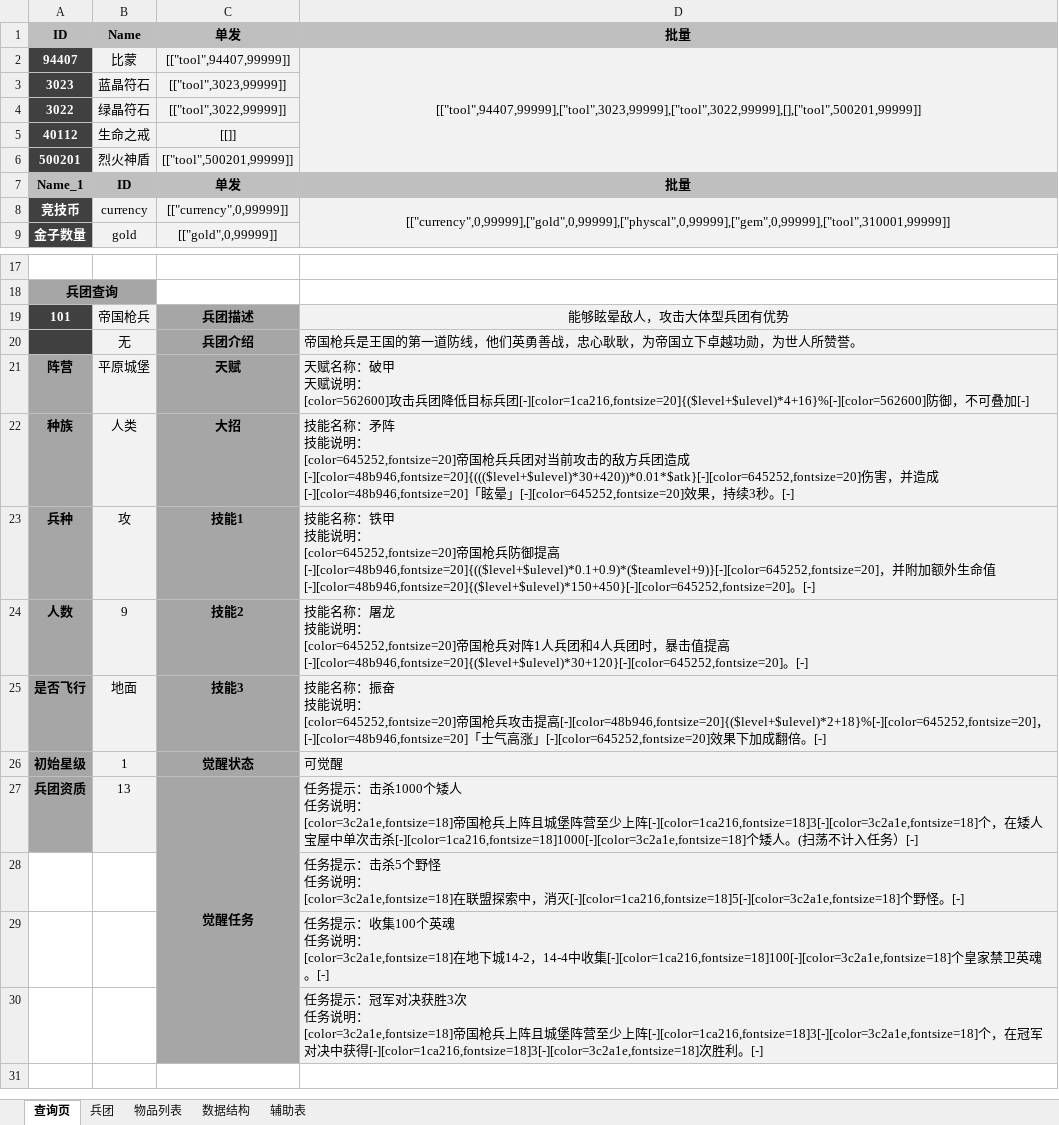
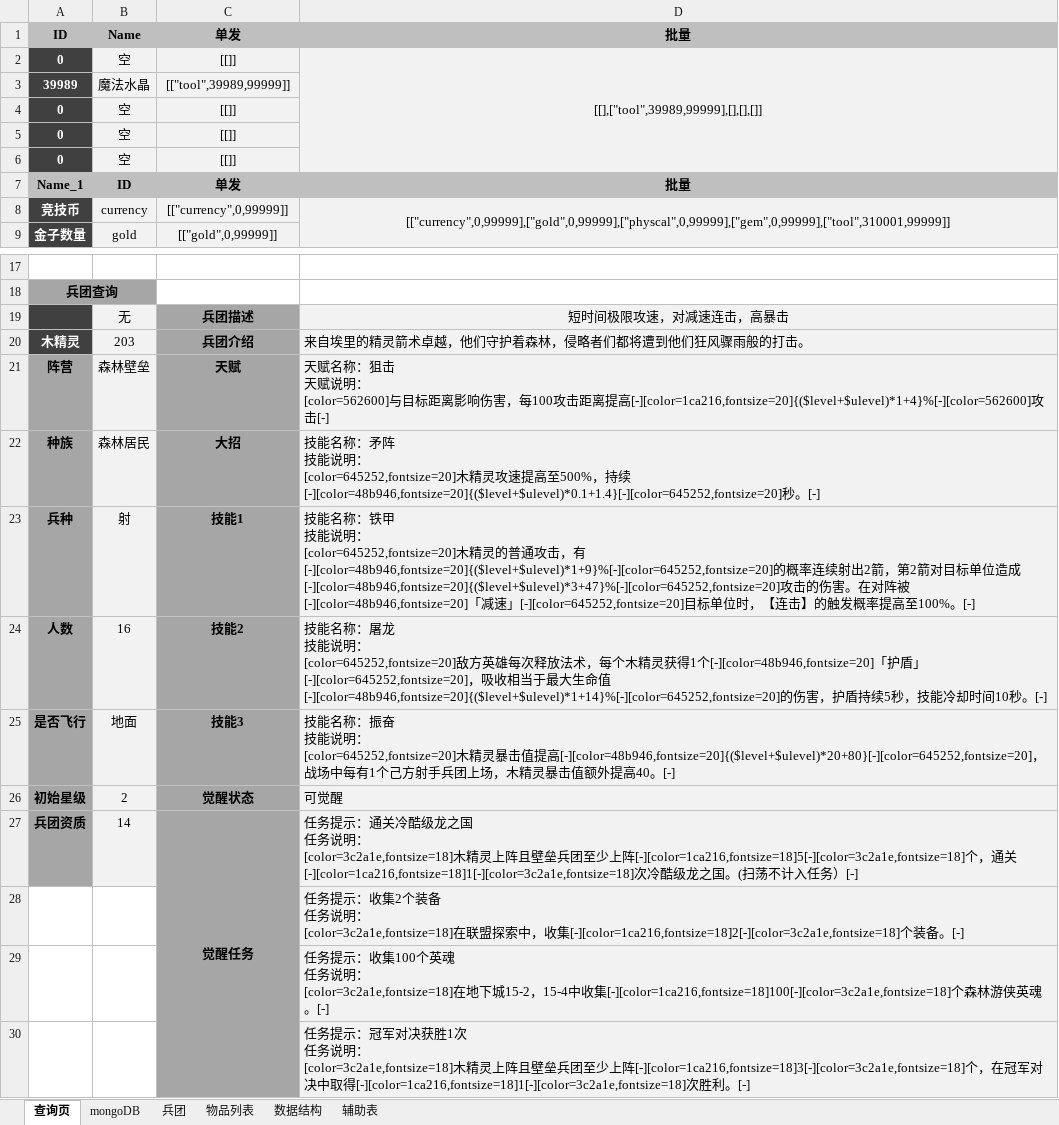
Before and after one commit to guoxiang5869/master, an Excel workbook: test_excel/hero.xlsx, sheet 查询页, drawn as a sheet; only a part is shown, gaps mark what is left out; values as stored, in another font and other column widths than the file's, no borders; removed rows and columns are numbered as before the commit, all else as after; ↵ is a line break in a cell; the diff names each change by its address in the sheet, - before the commit and + after, or states it on an @@ line.

```diff
--- a/test_excel/hero.xlsx (sheet 查询页)
+++ b/test_excel/hero.xlsx (sheet 查询页)
+sheet tab: mongoDB
-row 2: 94407 | 比蒙 | [["tool",94407,99999]] | [["tool",94407,99999],["tool",3023,99999],["tool",3022,99999],[],["tool",500201,99999]]
-row 3: 3023 | 蓝晶符石 | [["tool",3023,99999]]
-row 4: 3022 | 绿晶符石 | [["tool",3022,99999]]
-row 5: 40112 | 生命之戒 | [[]]
-row 6: 500201 | 烈火神盾 | [["tool",500201,99999]]
+row 2: 0 | 空 | [[]] | [[],["tool",39989,99999],[],[],[]]
+row 3: 39989 | 魔法水晶 | [["tool",39989,99999]]
+row 4: 0 | 空 | [[]]
+row 5: 0 | 空 | [[]]
+row 6: 0 | 空 | [[]]
-row 19: 101 | 帝国枪兵 | 兵团描述 | 能够眩晕敌人，攻击大体型兵团有优势
-row 20:  | 无 | 兵团介绍 | 帝国枪兵是王国的第一道防线，他们英勇善战，忠心耿耿，为帝国立下卓越功勋，为世人所赞誉。
+row 19:  | 无 | 兵团描述 | 短时间极限攻速，对减速连击，高暴击
+row 20: 木精灵 | 203 | 兵团介绍 | 来自埃里的精灵箭术卓越，他们守护着森林，侵略者们都将遭到他们狂风骤雨般的打击。
-B21: 平原城堡
+B21: 森林壁垒
-D21: …称：破甲 ↵ 天赋说明： ↵ [color=562600]攻击兵团降低目标兵团[-][color=1ca216,fontsize=20]{($level+$ulevel)*4+16}%[-][color=562600]防御，不可叠加[-]
+D21: …称：狙击 ↵ 天赋说明： ↵ [color=562600]与目标距离影响伤害，每100攻击距离提高[-][color=1ca216,fontsize=20]{($level+$ulevel)*1+4}%[-][color=562600]攻击[-]
-B22: 人类
+B22: 森林居民
-D22: …[color=645252,fontsize=20]帝国枪兵兵团对当前攻击的敌方兵团造成[-][color=48b946,fontsize=20]{((($level+$ulevel)*30+420))*0.01*$atk}[-][color=645252,fontsize=20]伤害，并造成[-][color=48b946,fontsize=20]「眩晕」[-][color=645252,fontsize=20]效果，持续3秒。…
+D22: …[color=645252,fontsize=20]木精灵攻速提高至500%，持续[-][color=48b946,fontsize=20]{($level+$ulevel)*0.1+1.4}[-][color=645252,fontsize=20]秒。…
-B23: 攻
+B23: 射
-D23: …[color=645252,fontsize=20]帝国枪兵防御提高[-][color=48b946,fontsize=20]{(($level+$ulevel)*0.1+0.9)*($teamlevel+9)}[-][color=645252,fontsize=20]，并附加额外生命值[-][color=48b946,fontsize=20]{($level+$ulevel)*150+450}[-][color=645252,fontsize=20]。[-]
+D23: …[color=645252,fontsize=20]木精灵的普通攻击，有[-][color=48b946,fontsize=20]{($level+$ulevel)*1+9}%[-][color=645252,fontsize=20]的概率连续射出2箭，第2箭对目标单位造成[-][color=48b946,fontsize=20]{($level+$ulevel)*3+47}%[-][color=645252,fontsize=20]攻击的伤害。在对阵被[-][color=48b946,fontsize=20]「减速」[-][color=645252,fontsize=20]目标单位时，【连击】的触发概率提高至100%。[-]
-B24: 9
+B24: 16
-D24: …[color=645252,fontsize=20]帝国枪兵对阵1人兵团和4人兵团时，暴击值提高[-][color=48b946,fontsize=20]{($level+$ulevel)*30+120}[-][color=645252,fontsize=20]。[-]
+D24: …[color=645252,fontsize=20]敌方英雄每次释放法术，每个木精灵获得1个[-][color=48b946,fontsize=20]「护盾」[-][color=645252,fontsize=20]，吸收相当于最大生命值[-][color=48b946,fontsize=20]{($level+$ulevel)*1+14}%[-][color=645252,fontsize=20]的伤害，护盾持续5秒，技能冷却时间10秒。[-]
-D25: …[color=645252,fontsize=20]帝国枪兵攻击提高[-][color=48b946,fontsize=20]{($level+$ulevel)*2+18}%[-][color=645252,fontsize=20]，[-][color=48b946,fontsize=20]「士气高涨」[-][color=645252,fontsize=20]效果下加成翻倍。[-]
+D25: …[color=645252,fontsize=20]木精灵暴击值提高[-][color=48b946,fontsize=20]{($level+$ulevel)*20+80}[-][color=645252,fontsize=20]，战场中每有1个己方射手兵团上场，木精灵暴击值额外提高40。[-]
-B26: 1
+B26: 2
-B27: 13
+B27: 14
-D27: …示：击杀1000个矮人 ↵ 任务说明： ↵ [color=3c2a1e,fontsize=18]帝国枪兵上阵且城堡阵营至少上阵[-][color=1ca216,fontsize=18]3[-][color=3c2a1e,fontsize=18]个，在矮人宝屋中单次击杀[-][color=1ca216,fontsize=18]1000[-][color=3c2a1e,fontsize=18]个矮人。(…
+D27: …示：通关冷酷级龙之国 ↵ 任务说明： ↵ [color=3c2a1e,fontsize=18]木精灵上阵且壁垒兵团至少上阵[-][color=1ca216,fontsize=18]5[-][color=3c2a1e,fontsize=18]个，通关[-][color=1ca216,fontsize=18]1[-][color=3c2a1e,fontsize=18]次冷酷级龙之国。(…
-D28: …示：击杀5个野怪 ↵ 任务说明： ↵ [color=3c2a1e,fontsize=18]在联盟探索中，消灭[-][color=1ca216,fontsize=18]5[-][color=3c2a1e,fontsize=18]个野怪。[-]
+D28: …示：收集2个装备 ↵ 任务说明： ↵ [color=3c2a1e,fontsize=18]在联盟探索中，收集[-][color=1ca216,fontsize=18]2[-][color=3c2a1e,fontsize=18]个装备。[-]
-D29: …下城14-2，14-4中收集[-][color=1ca216,fontsize=18]100[-][color=3c2a1e,fontsize=18]个皇家禁卫英魂…
+D29: …下城15-2，15-4中收集[-][color=1ca216,fontsize=18]100[-][color=3c2a1e,fontsize=18]个森林游侠英魂…
-D30: …获胜3次 ↵ 任务说明： ↵ [color=3c2a1e,fontsize=18]帝国枪兵上阵且城堡阵营至少上阵[-][color=1ca216,fontsize=18]3[-][color=3c2a1e,fontsize=18]个，在冠军对决中获得[-][color=1ca216,fontsize=18]3[-][color=3c2a1e,fontsize=18]次胜…
+D30: …获胜1次 ↵ 任务说明： ↵ [color=3c2a1e,fontsize=18]木精灵上阵且壁垒兵团至少上阵[-][color=1ca216,fontsize=18]3[-][color=3c2a1e,fontsize=18]个，在冠军对决中取得[-][color=1ca216,fontsize=18]1[-][color=3c2a1e,fontsize=18]次胜…
```
Also changed, not shown: sheet 物品列表, formulas that keep their value, 3 other files.
